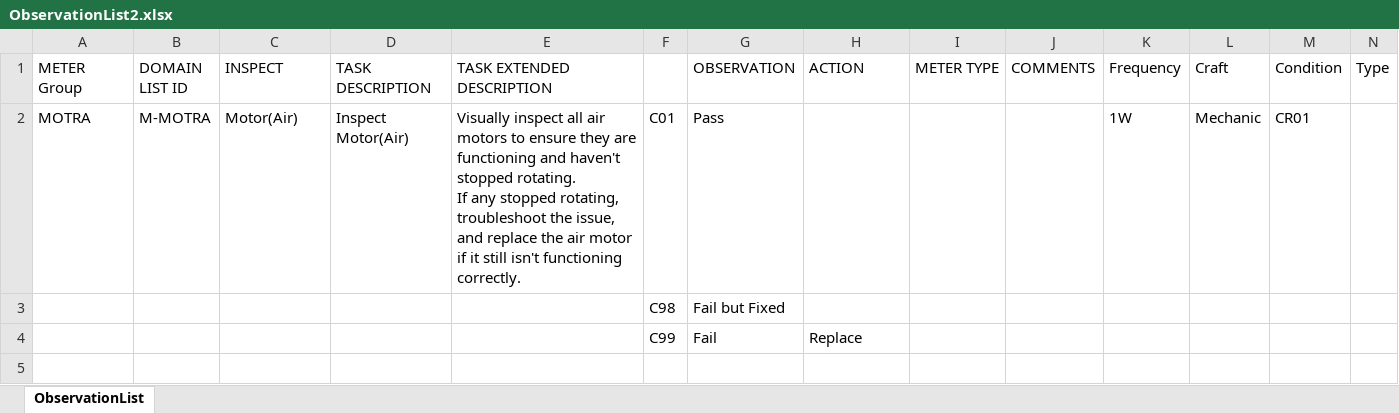
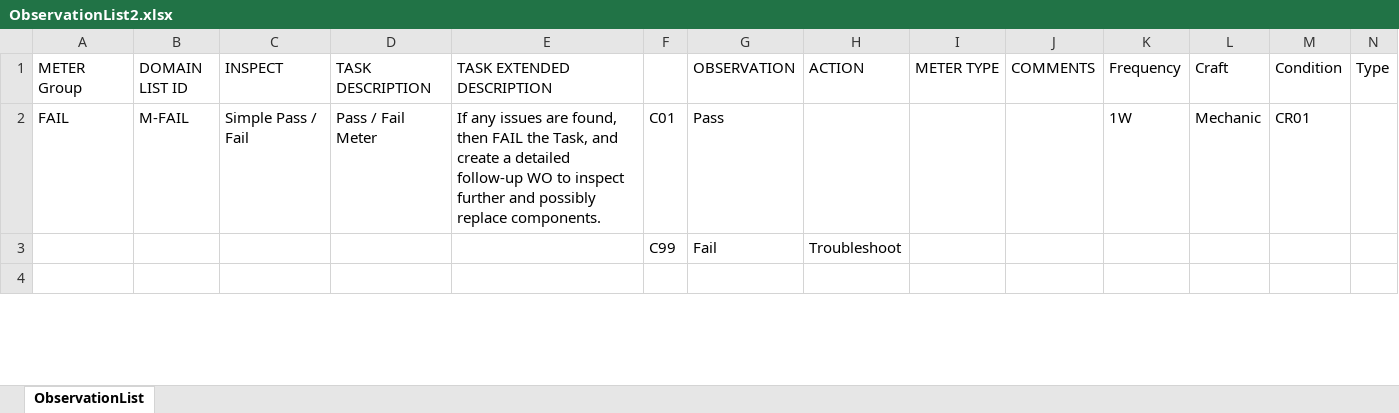
Before and after one commit to jonathanmajh/iko_reliability, an Excel workbook: lib/admin/ObservationList2.xlsx, sheet ObservationList, drawn as a sheet; only a part is shown; the shorter side is filled out with more unchanged rows; values as stored, in another font and other column widths than the file's, no cell formats; charts and pictures and conditional formats not drawn; addresses are those after the commit; rows hold the shown columns only; ↵ is a line break in a cell; the diff covers the shown part only; the diff names each change by its address in the sheet, - before the commit and + after, or states it on an @@ line.

```diff
--- a/lib/admin/ObservationList2.xlsx (sheet ObservationList)
+++ b/lib/admin/ObservationList2.xlsx (sheet ObservationList)
-A2 (METER Group): MOTRA
+A2 (METER Group): FAIL
-B2 (DOMAIN LIST ID): M-MOTRA
+B2 (DOMAIN LIST ID): M-FAIL
-C2 (INSPECT): Motor(Air)
+C2 (INSPECT): Simple Pass / Fail
-D2 (TASK DESCRIPTION): Inspect Motor(Air)
+D2 (TASK DESCRIPTION): Pass / Fail Meter
-E2 (TASK EXTENDED DESCRIPTION): Visually inspect all air motors to ensure they are functioning and haven't stopped rotating. ↵ If any stopped rotating, troubleshoot the issue, and replace the air motor if it still isn't functioning correctly.
+E2 (TASK EXTENDED DESCRIPTION): If any issues are found, then FAIL the Task, and create a detailed follow-up WO to inspect further and possibly replace components.
@@ row 3 moved to row 815: C98 @@
@@ row 4 moved to row 3422: C99 @@
-row 3: (empty)
+row 3:  |  |  |  |  | C99 | Fail | Troubleshoot
```
Also changed, not shown: 169 added rows, 3 moved rows and 17 edited cells elsewhere in this sheet, cell formats, formulas that keep their value, charts or pictures, 4 other files.
